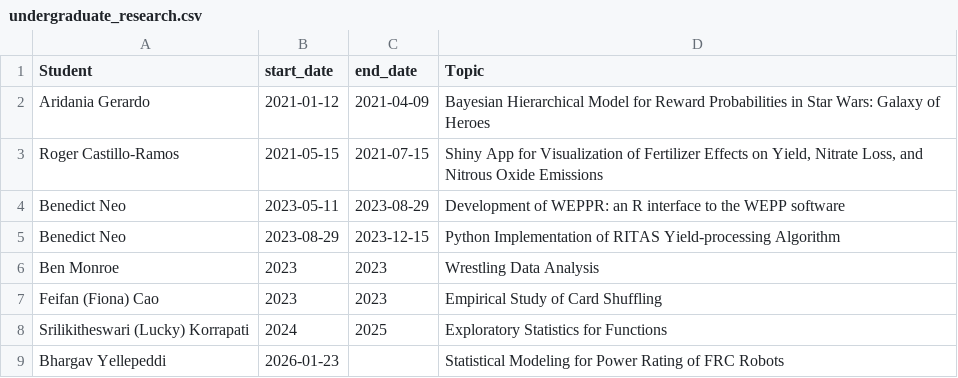
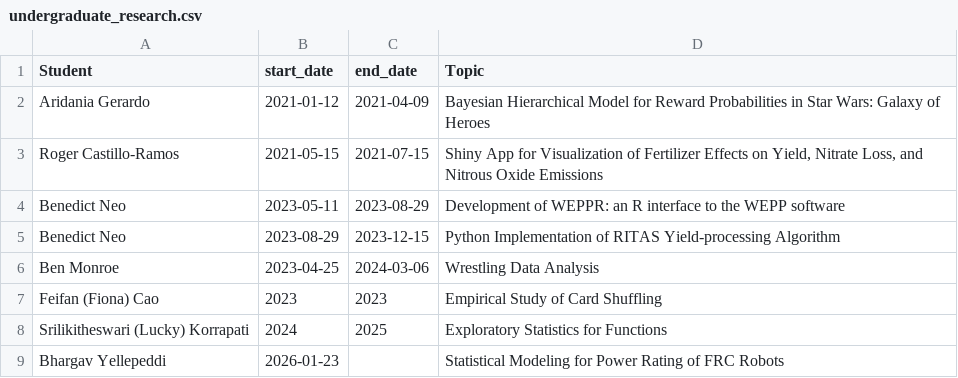
Before and after one commit to jarad/cv, a CSV file: data/undergraduate_research.csv, drawn as a sheet.

```diff
--- a/data/undergraduate_research.csv
+++ b/data/undergraduate_research.csv
@@ -5,3 +5,3 @@ Benedict Neo,2023-05-11,2023-08-29,Development of WEPPR: an R interface to the W
 Benedict Neo,2023-08-29,2023-12-15,Python Implementation of RITAS Yield-processing Algorithm
-Ben Monroe,2023,2023,Wrestling Data Analysis
+Ben Monroe,2023-04-25,2024-03-06,Wrestling Data Analysis
 Feifan (Fiona) Cao,2023,2023,Empirical Study of Card Shuffling
```
Also changed, not shown: 1 other file.
